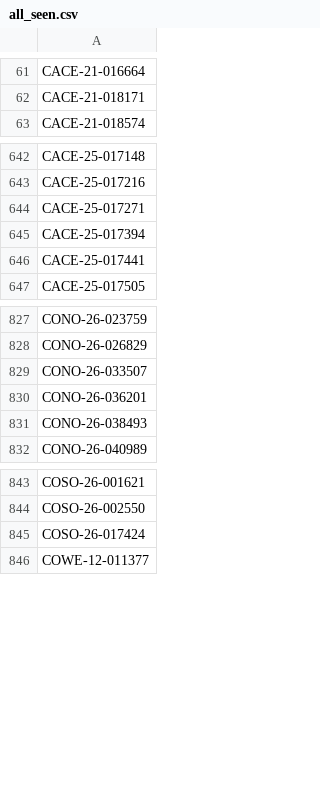
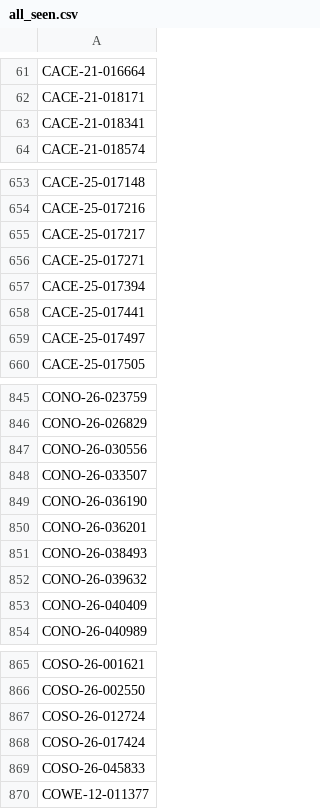
Before and after one commit to figlesias7/realforeclose-broward, a CSV file: data/all_seen.csv, drawn as a sheet; only a part is shown, gaps mark what is left out; the diff covers the shown part only; the diff names each change by its address in the sheet, - before the commit and + after, or states it on an @@ line.

```diff
--- a/data/all_seen.csv
+++ b/data/all_seen.csv
+row 63: CACE-21-018341
+row 655: CACE-25-017217
+row 659: CACE-25-017497
+row 847: CONO-26-030556
+row 849: CONO-26-036190
+row 852: CONO-26-039632
+row 853: CONO-26-040409
+row 867: COSO-26-012724
+row 869: COSO-26-045833
```
Also changed, not shown: 15 added rows elsewhere in this file, 4 other files.
